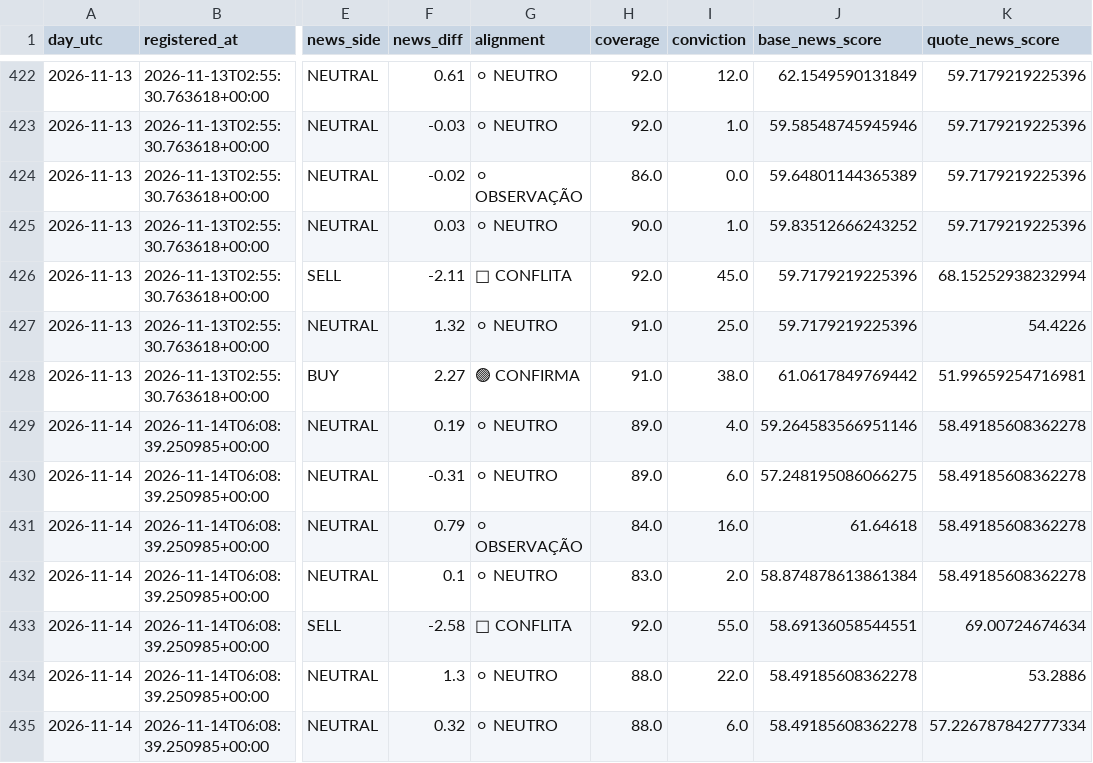
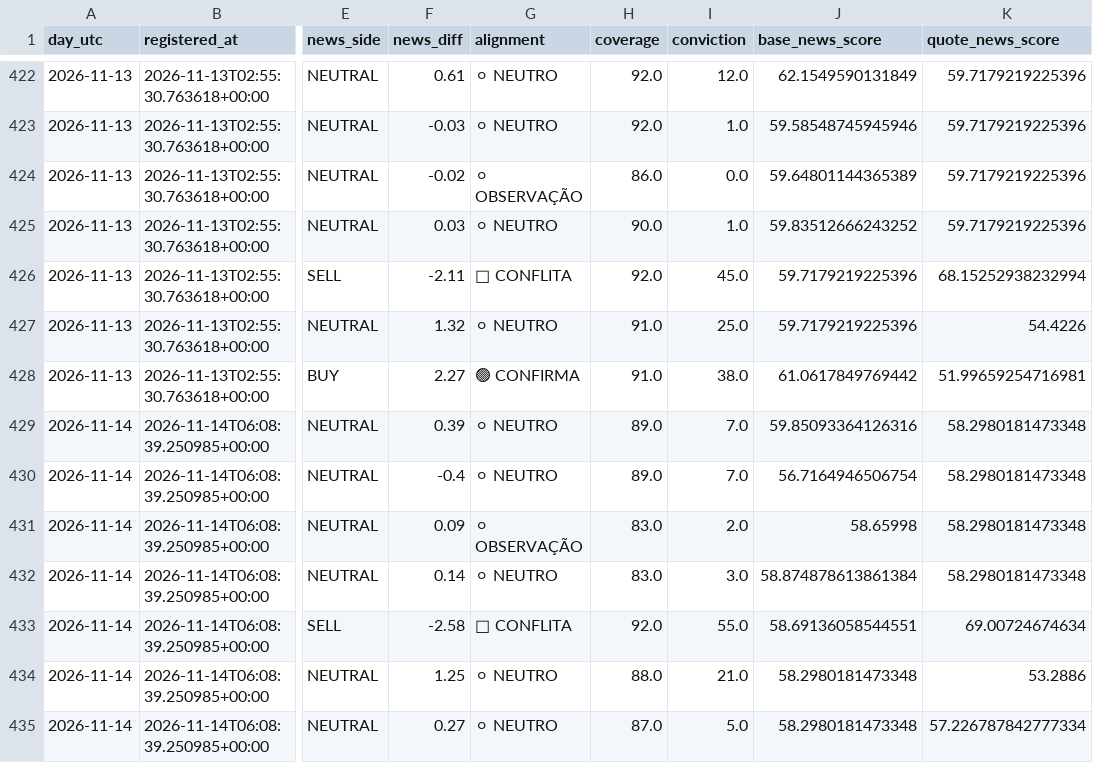
Before and after one commit to aparecidomikael97-ship-it/usd-macro-pro-v4, a CSV file: dados/currency_news_validation_v1061.csv, drawn as a sheet; only a part is shown, gaps mark what is left out; the diff names each change by its address in the sheet, - before the commit and + after, or states it on an @@ line.

```diff
--- a/dados/currency_news_validation_v1061.csv
+++ b/dados/currency_news_validation_v1061.csv
-F429 (news_diff): 0.19
+F429 (news_diff): 0.39
-I429 (conviction): 4.0
+I429 (conviction): 7.0
-J429 (base_news_score): 59.264583566951146
+J429 (base_news_score): 59.85093364126316
-K429:K432 (quote_news_score): 58.49185608362278
+K429:K432 (quote_news_score): 58.2980181473348
-F430 (news_diff): -0.31
+F430 (news_diff): -0.4
-I430 (conviction): 6.0
+I430 (conviction): 7.0
-J430 (base_news_score): 57.248195086066275
+J430 (base_news_score): 56.7164946506754
-F431 (news_diff): 0.79
+F431 (news_diff): 0.09
-H431 (coverage): 84.0
+H431 (coverage): 83.0
-I431 (conviction): 16.0
+I431 (conviction): 2.0
-J431 (base_news_score): 61.64618
+J431 (base_news_score): 58.65998
-F432 (news_diff): 0.1
+F432 (news_diff): 0.14
-I432 (conviction): 2.0
+I432 (conviction): 3.0
-F434 (news_diff): 1.3
+F434 (news_diff): 1.25
-I434 (conviction): 22.0
+I434 (conviction): 21.0
-J434:J435 (base_news_score): 58.49185608362278
+J434:J435 (base_news_score): 58.2980181473348
-F435 (news_diff): 0.32
+F435 (news_diff): 0.27
-H435 (coverage): 88.0
+H435 (coverage): 87.0
-I435 (conviction): 6.0
+I435 (conviction): 5.0
```
